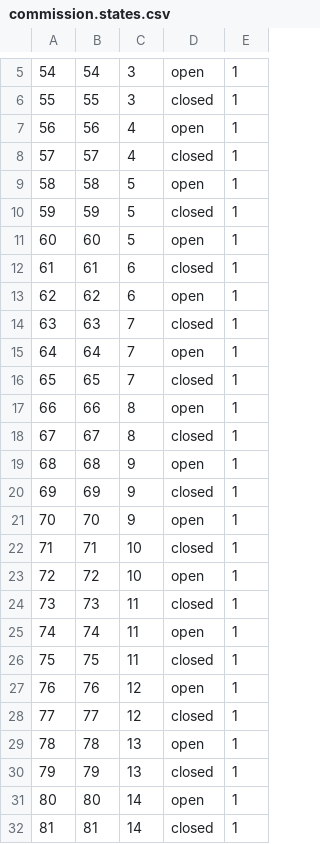
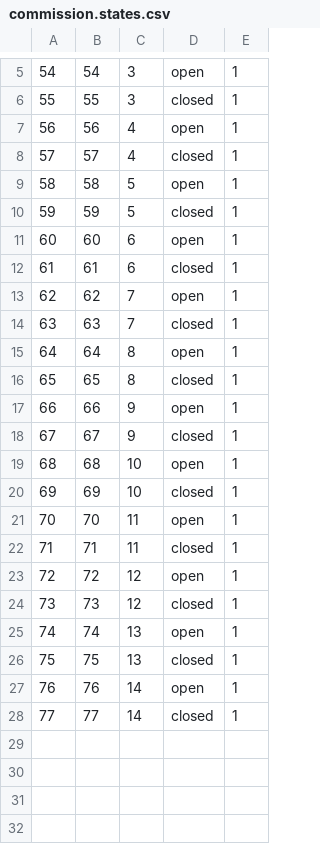
Before and after one commit to james-barnard/nitrobrew, a CSV file: data/commission.states.csv, drawn as a sheet; only a part is shown, gaps mark what is left out.

Commit message:
fixes commissioning.states file

```diff
--- a/data/commission.states.csv
+++ b/data/commission.states.csv
@@ -10,23 +10,19 @@
 59,59,5,closed,1
-60,60,5,open,1
+60,60,6,open,1
 61,61,6,closed,1
-62,62,6,open,1
+62,62,7,open,1
 63,63,7,closed,1
-64,64,7,open,1
-65,65,7,closed,1
-66,66,8,open,1
-67,67,8,closed,1
-68,68,9,open,1
-69,69,9,closed,1
-70,70,9,open,1
-71,71,10,closed,1
-72,72,10,open,1
-73,73,11,closed,1
-74,74,11,open,1
-75,75,11,closed,1
-76,76,12,open,1
-77,77,12,closed,1
-78,78,13,open,1
-79,79,13,closed,1
-80,80,14,open,1
-81,81,14,closed,1
+64,64,8,open,1
+65,65,8,closed,1
+66,66,9,open,1
+67,67,9,closed,1
+68,68,10,open,1
+69,69,10,closed,1
+70,70,11,open,1
+71,71,11,closed,1
+72,72,12,open,1
+73,73,12,closed,1
+74,74,13,open,1
+75,75,13,closed,1
+76,76,14,open,1
+77,77,14,closed,1
```
